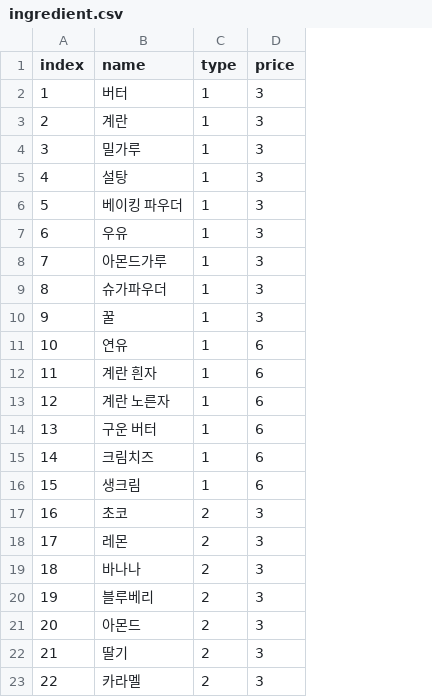
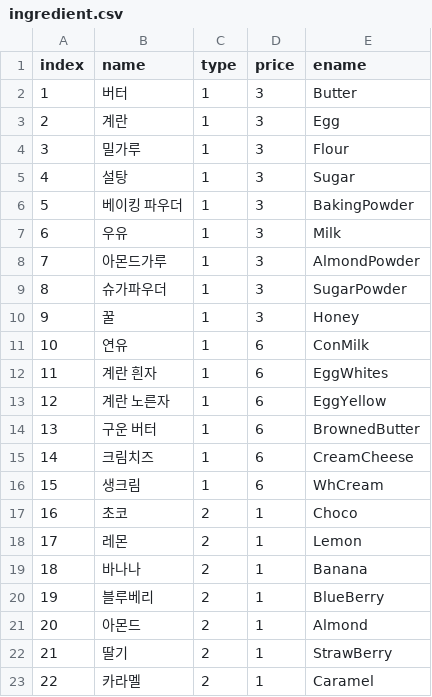
Before and after one commit to SUHHAN/HexaSnow, a CSV file: Assets/Resources/ingredient.csv, drawn as a sheet; the diff names each change by its address in the sheet, - before the commit and + after, or states it on an @@ line.

```diff
--- a/Assets/Resources/ingredient.csv
+++ b/Assets/Resources/ingredient.csv
+column E (ename), rows 2-23: Butter | Egg | Flour | Sugar | BakingPowder | Milk | AlmondPowder | SugarPowder | Honey | ConMilk | EggWhites | EggYellow | BrownedButter | CreamCheese | WhCream | Choco | Lemon | Banana | BlueBerry | Almond | StrawBerry | Caramel
-D17:D23 (price): 3
+D17:D23 (price): 1
```
Also changed, not shown: 13 other files.
